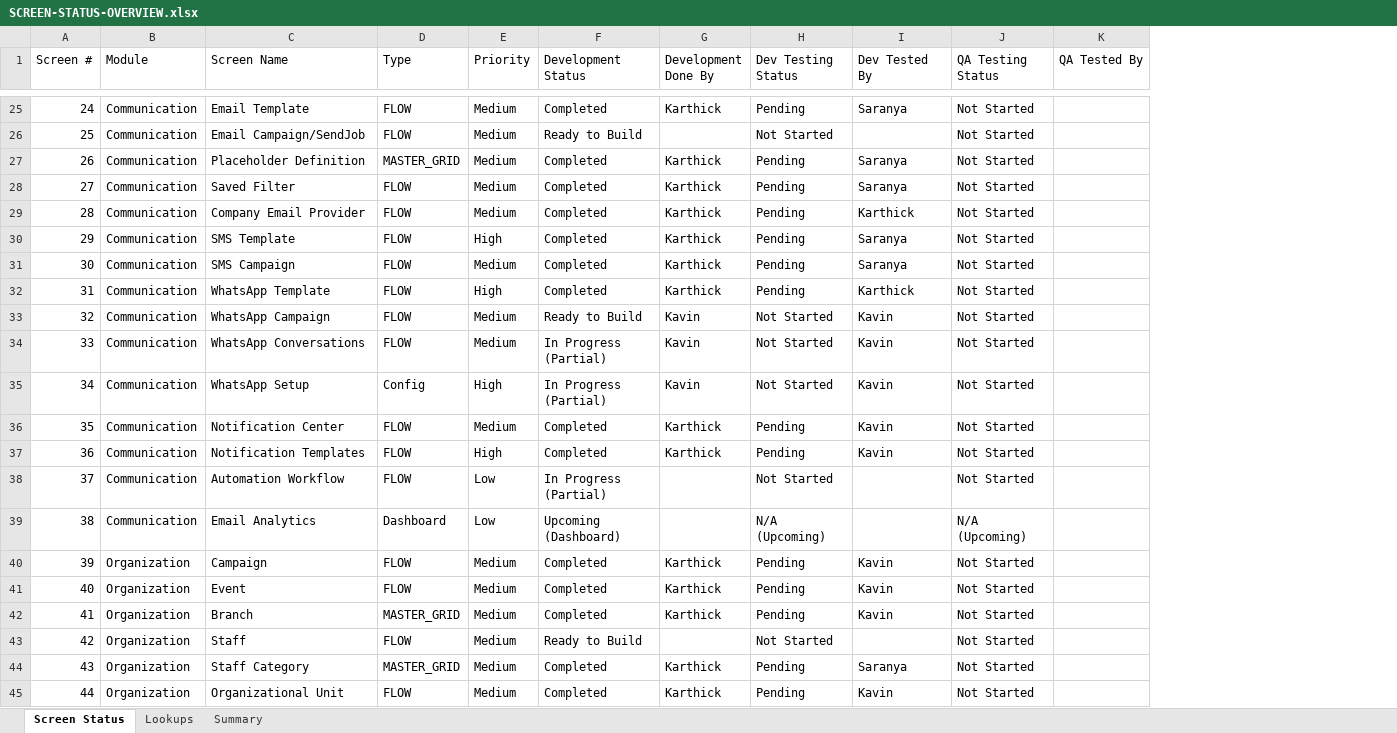
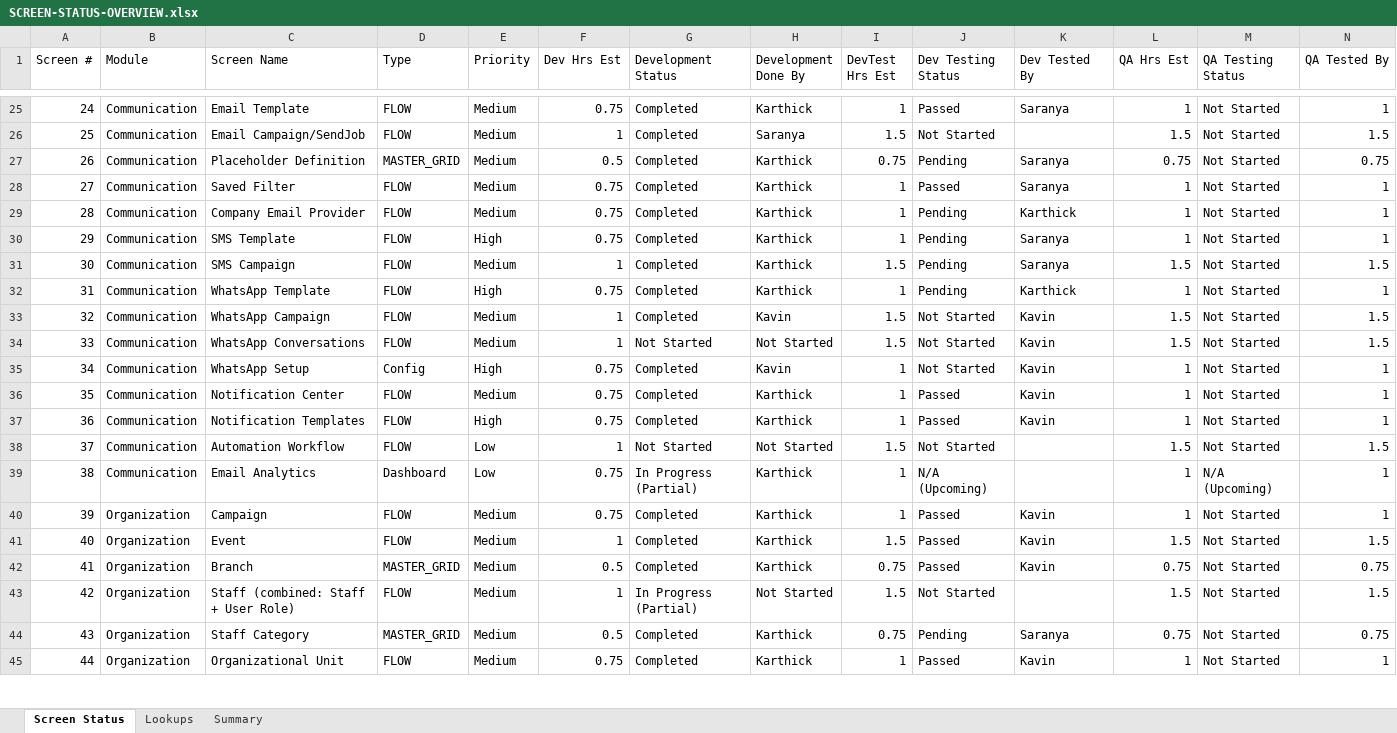
Before and after one commit to sorubantech/pwds-soruban, an Excel workbook: pss-2.0-global/.claude/screen-tracker/SCREEN-STATUS-OVERVIEW.xlsx, sheet Screen Status, drawn as a sheet; only a part is shown, gaps mark what is left out; values as stored, in another font and other column widths than the file's, no cell formats; conditional formats not drawn; addresses are those after the commit; the diff covers the shown part only; the diff names each change by its address in the sheet, - before the commit and + after, or states it on an @@ line.

```diff
--- a/pss-2.0-global/.claude/screen-tracker/SCREEN-STATUS-OVERVIEW.xlsx (sheet Screen Status)
+++ b/pss-2.0-global/.claude/screen-tracker/SCREEN-STATUS-OVERVIEW.xlsx (sheet Screen Status)
+column F (Dev Hrs Est), rows 25-45: 0.75 | 1 | 0.5 | 0.75 | 0.75 | 0.75 | 1 | 0.75 | 1 | 1 | 0.75 | 0.75 | 0.75 | 1 | 0.75 | 0.75 | 1 | 0.5 | 1 | 0.5 | 0.75
+column I (DevTest Hrs Est), rows 25-45: 1 | 1.5 | 0.75 | 1 | 1 | 1 | 1.5 | 1 | 1.5 | 1.5 | 1 | 1 | 1 | 1.5 | 1 | 1 | 1.5 | 0.75 | 1.5 | 0.75 | 1
+column L (QA Hrs Est), rows 25-45: 1 | 1.5 | 0.75 | 1 | 1 | 1 | 1.5 | 1 | 1.5 | 1.5 | 1 | 1 | 1 | 1.5 | 1 | 1 | 1.5 | 0.75 | 1.5 | 0.75 | 1
-J25 (Dev Testing Status): Pending
+J25 (Dev Testing Status): Passed
-N25 (QA Tested By): (empty)
+N25 (QA Tested By): 1
-G26 (Development Status): Ready to Build
+G26 (Development Status): Completed
-H26 (Development Done By): (empty)
+H26 (Development Done By): Saranya
-N26 (QA Tested By): (empty)
+N26 (QA Tested By): 1.5
-N27 (QA Tested By): (empty)
+N27 (QA Tested By): 0.75
-J28 (Dev Testing Status): Pending
+J28 (Dev Testing Status): Passed
-N28:N30 (QA Tested By): (empty)
+N28:N30 (QA Tested By): 1
-N31 (QA Tested By): (empty)
+N31 (QA Tested By): 1.5
-N32 (QA Tested By): (empty)
+N32 (QA Tested By): 1
-G33 (Development Status): Ready to Build
+G33 (Development Status): Completed
-N33:N34 (QA Tested By): (empty)
+N33:N34 (QA Tested By): 1.5
-G34 (Development Status): In Progress (Partial)
+G34 (Development Status): Not Started
-H34 (Development Done By): Kavin
+H34 (Development Done By): Not Started
-G35 (Development Status): In Progress (Partial)
+G35 (Development Status): Completed
-N35:N37 (QA Tested By): (empty)
+N35:N37 (QA Tested By): 1
-J36:J37 (Dev Testing Status): Pending
+J36:J37 (Dev Testing Status): Passed
-G38 (Development Status): In Progress (Partial)
+G38 (Development Status): Not Started
-H38 (Development Done By): (empty)
+H38 (Development Done By): Not Started
-N38 (QA Tested By): (empty)
+N38 (QA Tested By): 1.5
-G39 (Development Status): Upcoming (Dashboard)
+G39 (Development Status): In Progress (Partial)
-H39 (Development Done By): (empty)
+H39 (Development Done By): Karthick
-N39:N40 (QA Tested By): (empty)
+N39:N40 (QA Tested By): 1
-J40:J42 (Dev Testing Status): Pending
+J40:J42 (Dev Testing Status): Passed
-N41 (QA Tested By): (empty)
+N41 (QA Tested By): 1.5
-N42 (QA Tested By): (empty)
+N42 (QA Tested By): 0.75
-C43 (Screen Name): Staff
+C43 (Screen Name): Staff (combined: Staff + User Role)
-G43 (Development Status): Ready to Build
+G43 (Development Status): In Progress (Partial)
-H43 (Development Done By): (empty)
+H43 (Development Done By): Not Started
-N43 (QA Tested By): (empty)
+N43 (QA Tested By): 1.5
-N44 (QA Tested By): (empty)
+N44 (QA Tested By): 0.75
-J45 (Dev Testing Status): Pending
+J45 (Dev Testing Status): Passed
-N45 (QA Tested By): (empty)
+N45 (QA Tested By): 1
```
Also changed, not shown: 5 removed rows and 257 edited cells elsewhere in this sheet, sheet Summary, cell formats, 4 other files.
